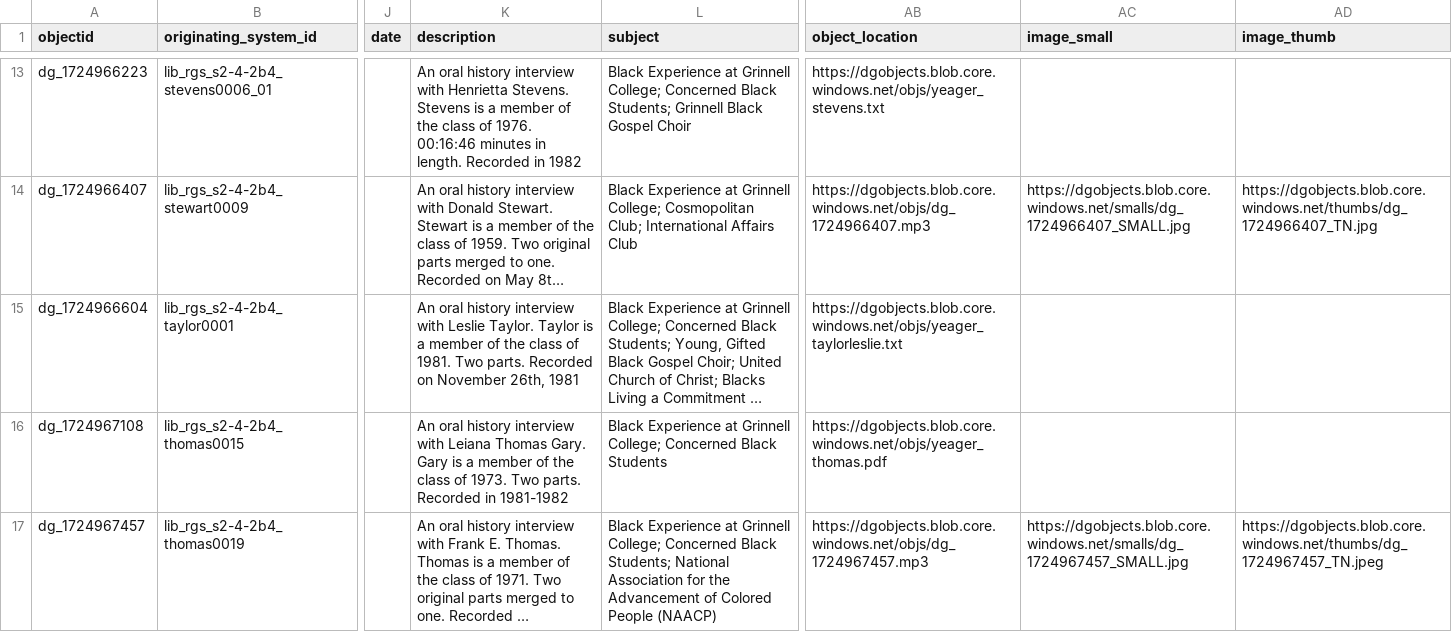
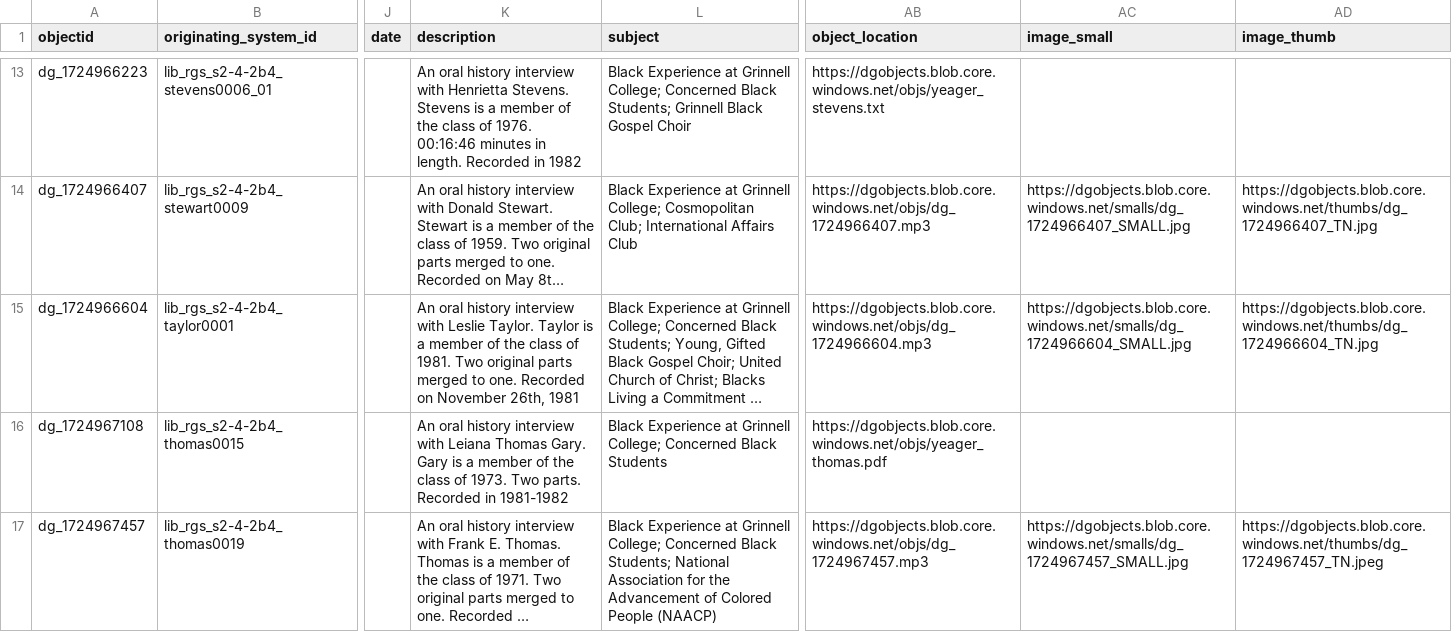
Before and after one commit to Digital-Grinnell/yeager-renfrow-oral-histories, a CSV file: _data/yeager_CSV_CollectionBuilder_metadata-for-Export.csv, drawn as a sheet; only a part is shown, gaps mark what is left out; long unchanged cells end in …; the diff names each change by its address in the sheet, - before the commit and + after, or states it on an @@ line.

Commit message:
Taylor is complete

```diff
--- a/_data/yeager_CSV_CollectionBuilder_metadata-for-Export.csv
+++ b/_data/yeager_CSV_CollectionBuilder_metadata-for-Export.csv
-K15 (description): …1981. Two parts. Recorded on…
+K15 (description): …1981. Two original parts merged to one. Recorded on…
-AB15 (object_location): https://dgobjects.blob.core.windows.net/objs/yeager_taylorleslie.txt
+AB15 (object_location): https://dgobjects.blob.core.windows.net/objs/dg_1724966604.mp3
-AC15 (image_small): (empty)
+AC15 (image_small): https://dgobjects.blob.core.windows.net/smalls/dg_1724966604_SMALL.jpg
-AD15 (image_thumb): (empty)
+AD15 (image_thumb): https://dgobjects.blob.core.windows.net/thumbs/dg_1724966604_TN.jpg
```
Also changed, not shown: 1 other file.
